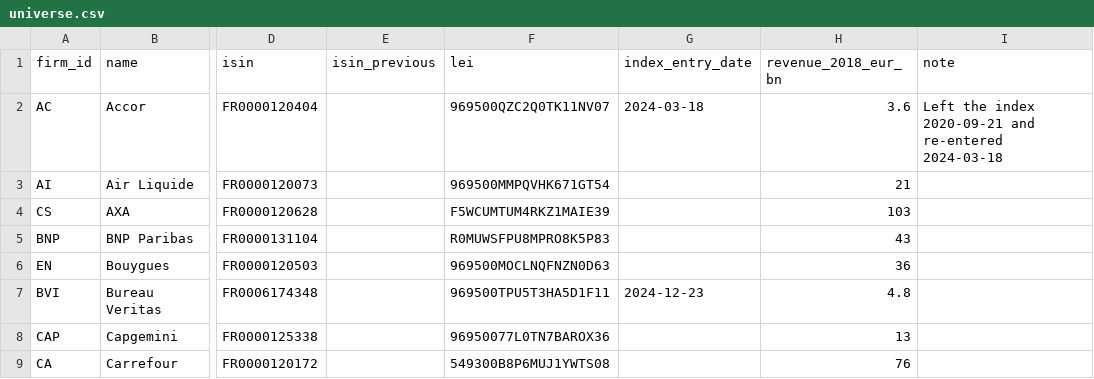
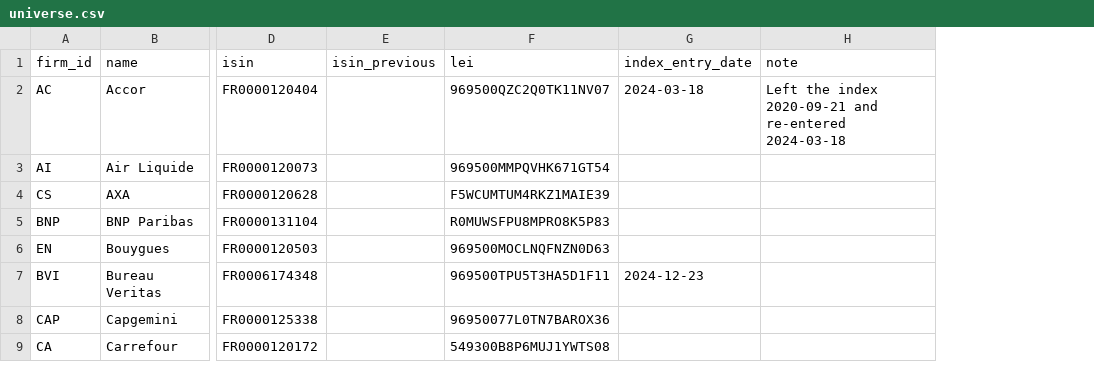
Before and after one commit to sebastianhinze/cac40-mood, a CSV file: src/cac40_mood/data/universe.csv, drawn as a sheet; only a part is shown, gaps mark what is left out; the diff names each change by its address in the sheet, - before the commit and + after, or states it on an @@ line.

```diff
--- a/src/cac40_mood/data/universe.csv
+++ b/src/cac40_mood/data/universe.csv
-column H (revenue_2018_eur_bn), rows 2-9: 3.6 | 21 | 103 | 43 | 36 | 4.8 | 13 | 76
```
Also changed, not shown: 12 other files.
